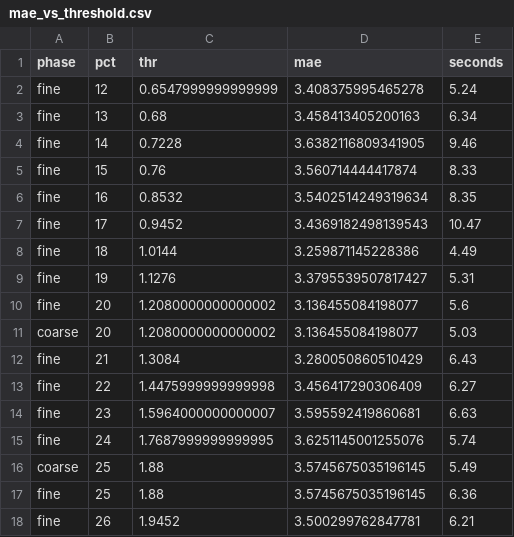
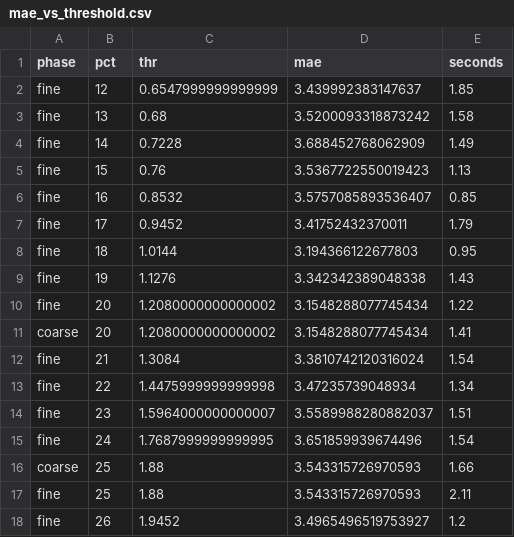
Before and after one commit to Mr-cool08/pv_forecast, a CSV file: plots/mae_vs_threshold.csv, drawn as a sheet; only a part is shown; the diff covers the shown part only.

```diff
--- a/plots/mae_vs_threshold.csv
+++ b/plots/mae_vs_threshold.csv
@@ -1,18 +1,18 @@
 phase,pct,thr,mae,seconds
-fine,12,0.6547999999999999,3.408375995465278,5.24
-fine,13,0.68,3.458413405200163,6.34
-fine,14,0.7228,3.6382116809341905,9.46
-fine,15,0.76,3.560714444417874,8.33
-fine,16,0.8532,3.5402514249319634,8.35
-fine,17,0.9452,3.4369182498139543,10.47
-fine,18,1.0144,3.259871145228386,4.49
-fine,19,1.1276,3.3795539507817427,5.31
-fine,20,1.2080000000000002,3.136455084198077,5.6
-coarse,20,1.2080000000000002,3.136455084198077,5.03
-fine,21,1.3084,3.280050860510429,6.43
-fine,22,1.4475999999999998,3.456417290306409,6.27
-fine,23,1.5964000000000007,3.595592419860681,6.63
-fine,24,1.7687999999999995,3.6251145001255076,5.74
-coarse,25,1.88,3.5745675035196145,5.49
-fine,25,1.88,3.5745675035196145,6.36
-fine,26,1.9452,3.500299762847781,6.21
+fine,12,0.6547999999999999,3.439992383147637,1.85
+fine,13,0.68,3.5200093318873242,1.58
+fine,14,0.7228,3.688452768062909,1.49
+fine,15,0.76,3.5367722550019423,1.13
+fine,16,0.8532,3.5757085893536407,0.85
+fine,17,0.9452,3.41752432370011,1.79
+fine,18,1.0144,3.194366122677803,0.95
+fine,19,1.1276,3.342342389048338,1.43
+fine,20,1.2080000000000002,3.1548288077745434,1.22
+coarse,20,1.2080000000000002,3.1548288077745434,1.41
+fine,21,1.3084,3.3810742120316024,1.54
+fine,22,1.4475999999999998,3.47235739048934,1.34
+fine,23,1.5964000000000007,3.5589988280882037,1.51
+fine,24,1.7687999999999995,3.651859939674496,1.54
+coarse,25,1.88,3.543315726970593,1.66
+fine,25,1.88,3.543315726970593,2.11
+fine,26,1.9452,3.4965496519753927,1.2
```
Also changed, not shown: 26 edited cells elsewhere in this file, 5 other files.
